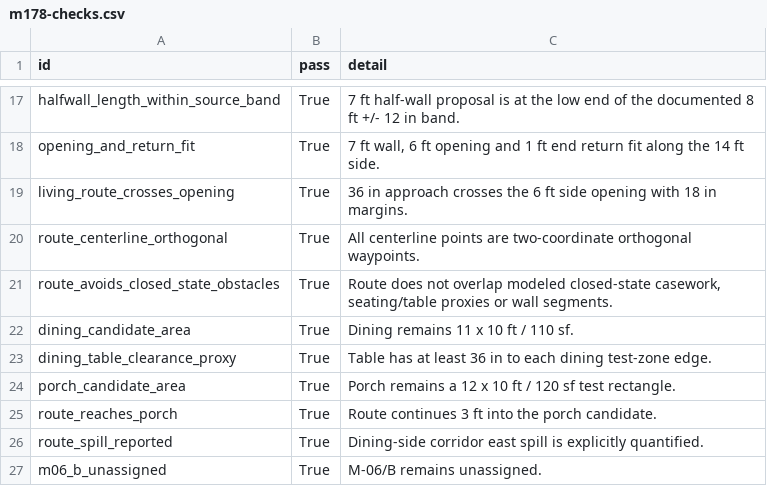
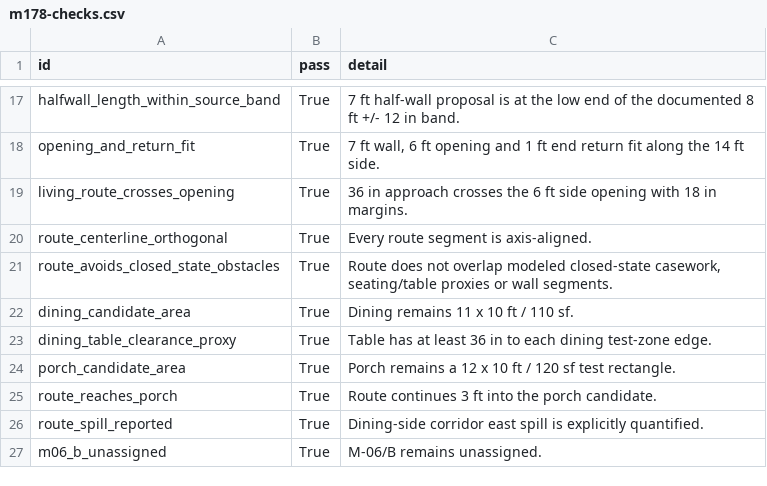
Before and after one commit to softnessasastrength/Forever_home, a CSV file: Architecture/M178_Halfwall_Seating_Candidate_2026-10-31/m178-checks.csv, drawn as a sheet; only a part is shown, gaps mark what is left out.

Commit message:
Audit pantry clearance for social route

```diff
--- a/Architecture/M178_Halfwall_Seating_Candidate_2026-10-31/m178-checks.csv
+++ b/Architecture/M178_Halfwall_Seating_Candidate_2026-10-31/m178-checks.csv
@@ -19,3 +19,3 @@
 "living_route_crosses_opening","True","36 in approach crosses the 6 ft side opening with 18 in margins."
-"route_centerline_orthogonal","True","All centerline points are two-coordinate orthogonal waypoints."
+"route_centerline_orthogonal","True","Every route segment is axis-aligned."
 "route_avoids_closed_state_obstacles","True","Route does not overlap modeled closed-state casework, seating/table proxies or wall segments."
```
Also changed, not shown: 10 other files.
